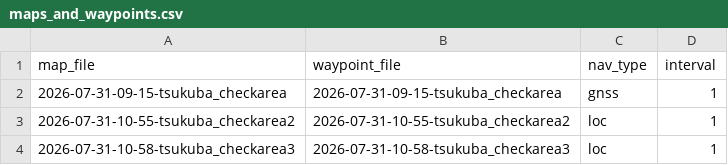
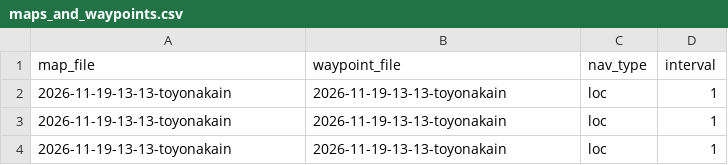
Before and after one commit to hokuyo-rd-release/hokuyo_navigation2, a CSV file: config/maps_and_waypoints.csv, drawn as a sheet.

```diff
--- a/config/maps_and_waypoints.csv
+++ b/config/maps_and_waypoints.csv
@@ -1,4 +1,4 @@
 map_file,waypoint_file,nav_type,interval
-2026-07-31-09-15-tsukuba_checkarea,2026-07-31-09-15-tsukuba_checkarea,gnss,1
-2026-07-31-10-55-tsukuba_checkarea2,2026-07-31-10-55-tsukuba_checkarea2,loc,1
-2026-07-31-10-58-tsukuba_checkarea3,2026-07-31-10-58-tsukuba_checkarea3,loc,1
+2026-11-19-13-13-toyonakain,2026-11-19-13-13-toyonakain,loc,1
+2026-11-19-13-13-toyonakain,2026-11-19-13-13-toyonakain,loc,1
+2026-11-19-13-13-toyonakain,2026-11-19-13-13-toyonakain,loc,1
```
Also changed, not shown: config/hokuyo_slam_topics_cfg.csv, 3 other files.
